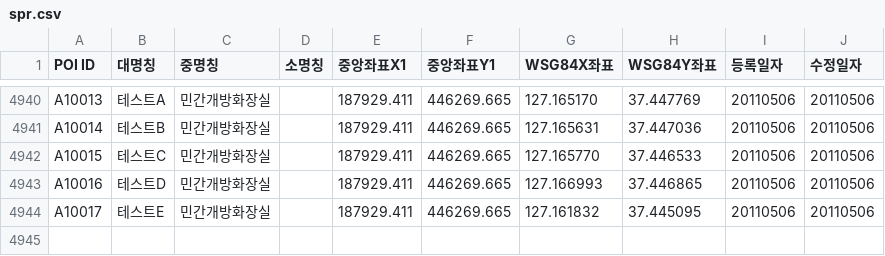
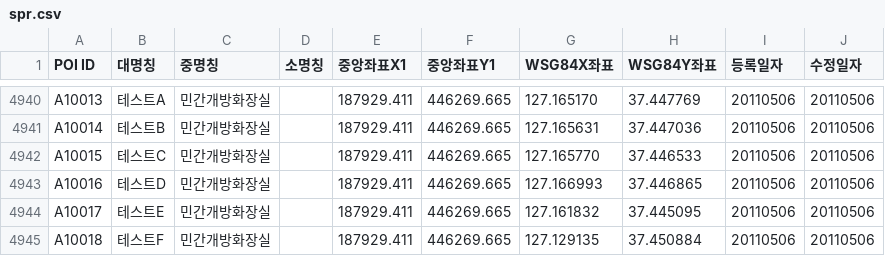
Before and after one commit to tlaabs/SeoulSafePublicRestroom2018_back, a CSV file: android/app/src/main/res/raw/spr.csv, drawn as a sheet; only a part is shown, gaps mark what is left out; the diff names each change by its address in the sheet, - before the commit and + after, or states it on an @@ line.

```diff
--- a/android/app/src/main/res/raw/spr.csv
+++ b/android/app/src/main/res/raw/spr.csv
+row 4945: A10018 | 테스트F | 민간개방화장실 |  | 187929.411 | 446269.665 | 127.129135 | 37.450884 | 20110506 | 20110506
```
Also changed, not shown: 5 other files.
